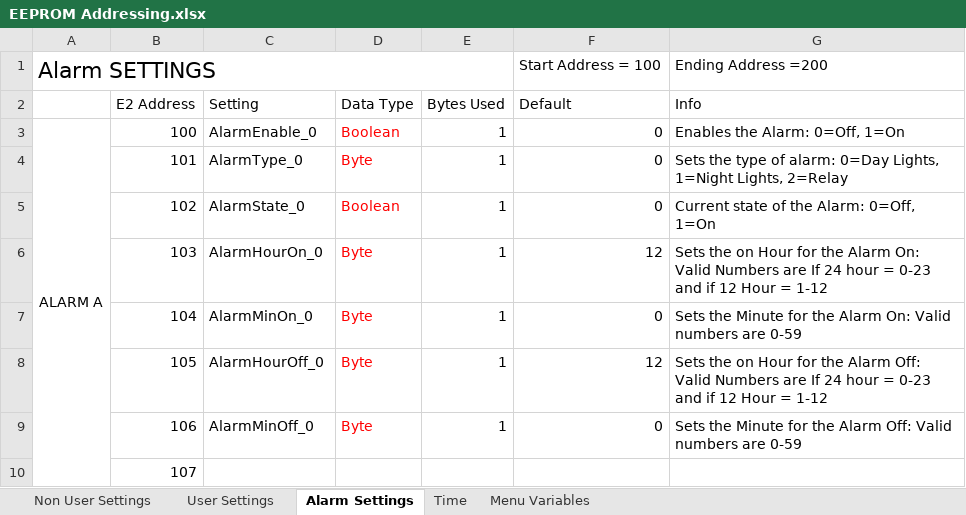
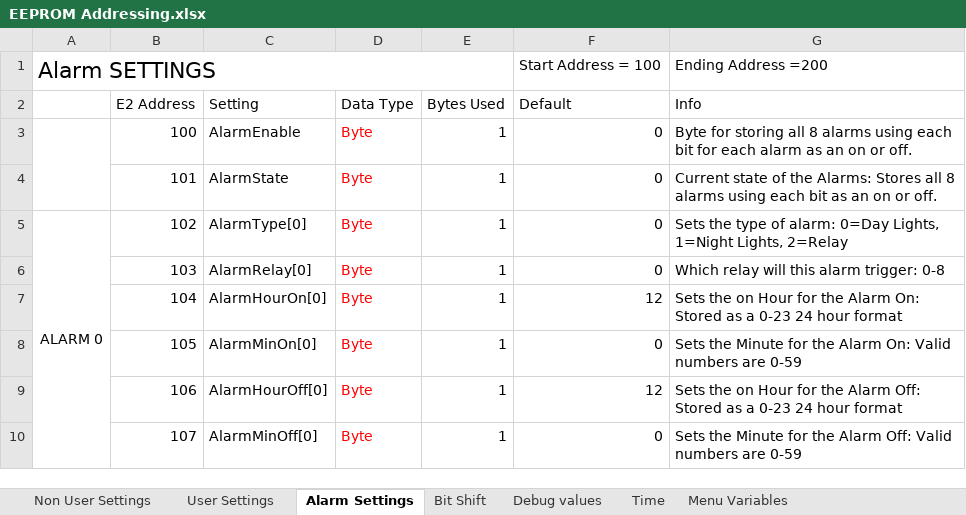
Before and after one commit to glitchsniffer/Controller, an Excel workbook: EEPROM Addressing.xlsx, sheet Alarm Settings, drawn as a sheet; only a part is shown; values as stored, in another font and other column widths than the file's, no borders; the diff covers the shown part only; the diff names each change by its address in the sheet, - before the commit and + after, or states it on an @@ line.

Commit message:
Serial debug flags finished
Finished serial debugging flags to allow for a less congested serial
display.  You can now set these flags in the serial debugging menu on
the LCD.  Got all of the eeprom reading and variable declaration
finished for the alarm arrays.  Ready to start work on the Alarm
function.

```diff
--- a/EEPROM Addressing.xlsx (sheet Alarm Settings)
+++ b/EEPROM Addressing.xlsx (sheet Alarm Settings)
+sheet tab: Bit Shift
+sheet tab: Debug values
-A3: ALARM A
+A3: (empty)
-A3:A12 merged
+A3:A4 merged
-C3 (Setting): AlarmEnable_0
+C3 (Setting): AlarmEnable
-D3 (Data Type): Boolean
+D3 (Data Type): Byte
-G3 (Info): Enables the Alarm: 0=Off, 1=On
+G3 (Info): Byte for storing all 8 alarms using each bit for each alarm as an on or off.
-C4 (Setting): AlarmType_0
+C4 (Setting): AlarmState
-G4 (Info): Sets the type of alarm: 0=Day Lights, 1=Night Lights, 2=Relay
+G4 (Info): Current state of the Alarms: Stores all 8 alarms using each bit as an on or off.
-A5: (empty)
+A5: ALARM 0
+A5:A10 merged
-C5 (Setting): AlarmState_0
+C5 (Setting): AlarmType[0]
-D5 (Data Type): Boolean
+D5 (Data Type): Byte
-G5 (Info): Current state of the Alarm: 0=Off, 1=On
+G5 (Info): Sets the type of alarm: 0=Day Lights, 1=Night Lights, 2=Relay
-C6 (Setting): AlarmHourOn_0
+C6 (Setting): AlarmRelay[0]
-F6 (Default): 12
+F6 (Default): 0
-G6 (Info): Sets the on Hour for the Alarm On: Valid Numbers are If 24 hour = 0-23 and if 12 Hour = 1-12
+G6 (Info): Which relay will this alarm trigger: 0-8
-C7 (Setting): AlarmMinOn_0
+C7 (Setting): AlarmHourOn[0]
-F7 (Default): 0
+F7 (Default): 12
-G7 (Info): Sets the Minute for the Alarm On: Valid numbers are 0-59
+G7 (Info): Sets the on Hour for the Alarm On: Stored as a 0-23 24 hour format
-C8 (Setting): AlarmHourOff_0
+C8 (Setting): AlarmMinOn[0]
-F8 (Default): 12
+F8 (Default): 0
-G8 (Info): Sets the on Hour for the Alarm Off: Valid Numbers are If 24 hour = 0-23 and if 12 Hour = 1-12
+G8 (Info): Sets the Minute for the Alarm On: Valid numbers are 0-59
-C9 (Setting): AlarmMinOff_0
+C9 (Setting): AlarmHourOff[0]
-F9 (Default): 0
+F9 (Default): 12
-G9 (Info): Sets the Minute for the Alarm Off: Valid numbers are 0-59
+G9 (Info): Sets the on Hour for the Alarm Off: Stored as a 0-23 24 hour format
-C10 (Setting): (empty)
+C10 (Setting): AlarmMinOff[0]
-D10 (Data Type): (empty)
+D10 (Data Type): Byte
-E10 (Bytes Used): (empty)
+E10 (Bytes Used): 1
-F10 (Default): (empty)
+F10 (Default): 0
-G10 (Info): (empty)
+G10 (Info): Sets the Minute for the Alarm Off: Valid numbers are 0-59
```
Also changed, not shown: 46 removed rows, 157 edited cells and merged cells elsewhere in this sheet, 5 other files.
